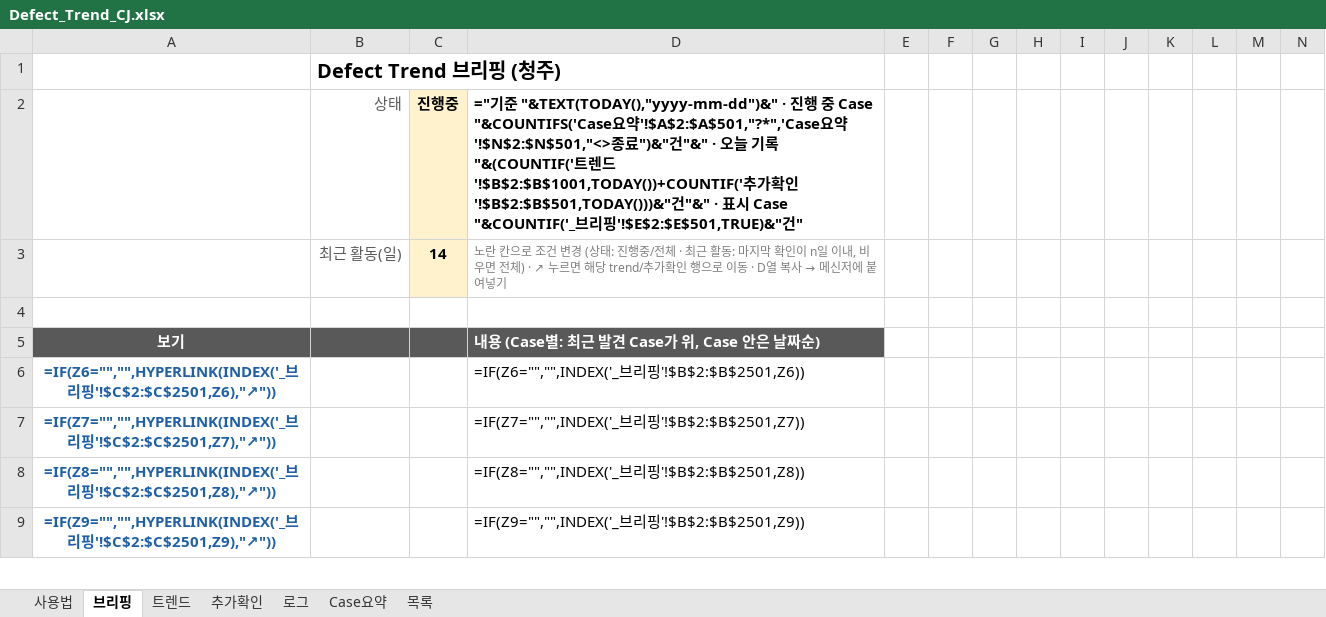
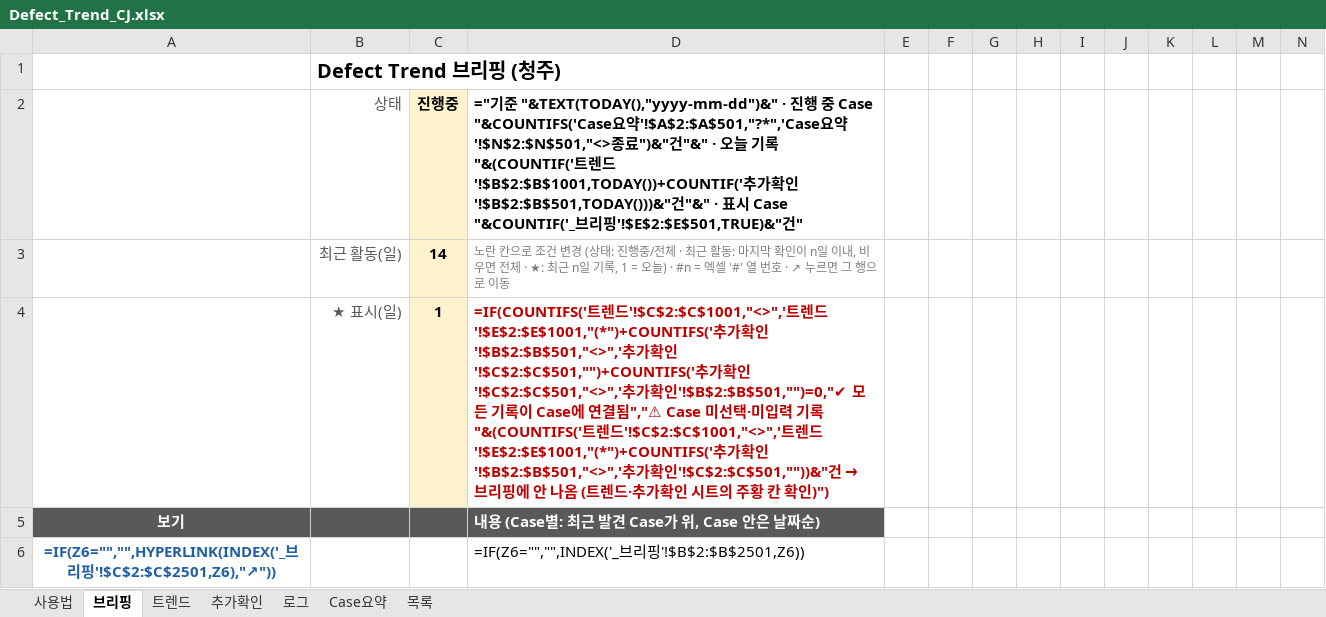
Before and after one commit to hanoul2068/my-brief, an Excel workbook: defect_trend/Defect_Trend_CJ.xlsx, sheet 브리핑, drawn as a sheet; only a part is shown; the shorter side is filled out with more unchanged rows; values as stored, in another font and other column widths than the file's, no borders; formulas without a stored value are shown as written; conditional formats not drawn; rows hold the shown columns only; the diff names each change by its address in the sheet, - before the commit and + after, or states it on an @@ line.

```diff
--- a/defect_trend/Defect_Trend_CJ.xlsx (sheet 브리핑)
+++ b/defect_trend/Defect_Trend_CJ.xlsx (sheet 브리핑)
@@ D3: …면 전체) · ↗ 누르면 해당 trend/추가확인 행으로 이동 · D열 복사 → 메신저에 붙여넣기 → …면 전체 · ★: 최근 n일 기록, 1 = 오늘) · #n = 엑셀 '#' 열 번호 · ↗ 누르면 그 행으로 이동 @@
-row 4: (empty)
+row 4:  | ★ 표시(일) | 1 | =IF(COUNTIFS('트렌드'!$C$2:$C$1001,"<>",'트렌드'!$E$2:$E$1001,"(*")+COUNTIFS('추가확인'!$B$2:$B$501,"<>",'추가확인'!$C$2:$C$501,"")+COUNTIFS('추가확인'!$C$2:$C$501,"<>",'추가확인'!$B$2:$B$501,"")=0,"✔ 모든 기록이 Case에 연결됨","⚠ Case 미선택·미입력 기록 "&(COUNTIFS('트렌드'!$C$2:$C$1001,"<>",'트렌드'!$E$2:$E$1001,"(*")+COUNTIFS('추가확인'!$B$2:$B$501,"<>",'추가확인'!$C$2:$C$501,""))&"건 → 브리핑에 안 나옴 (트렌드·추가확인 시트의 주황 칸 확인)")
-C4 fill: none
+C4 fill: #FFF2CC
```
Also changed, not shown: sheet 로그, sheet Case요약, sheet 트렌드, sheet 추가확인, hidden cells, charts or pictures, 2 other files.
